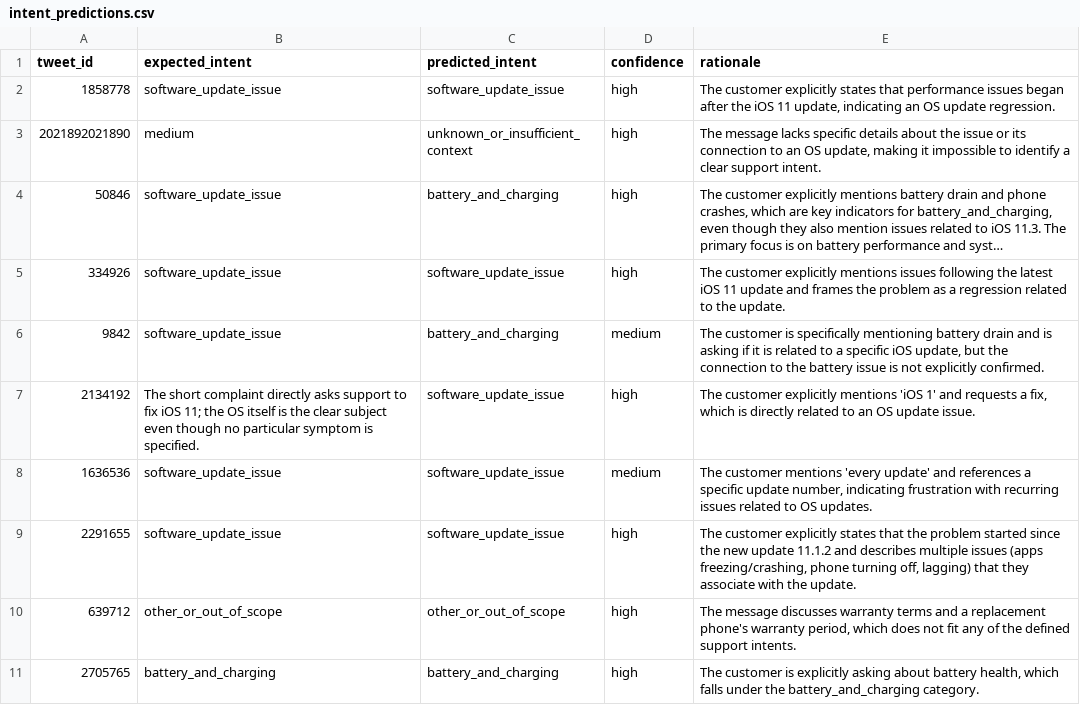
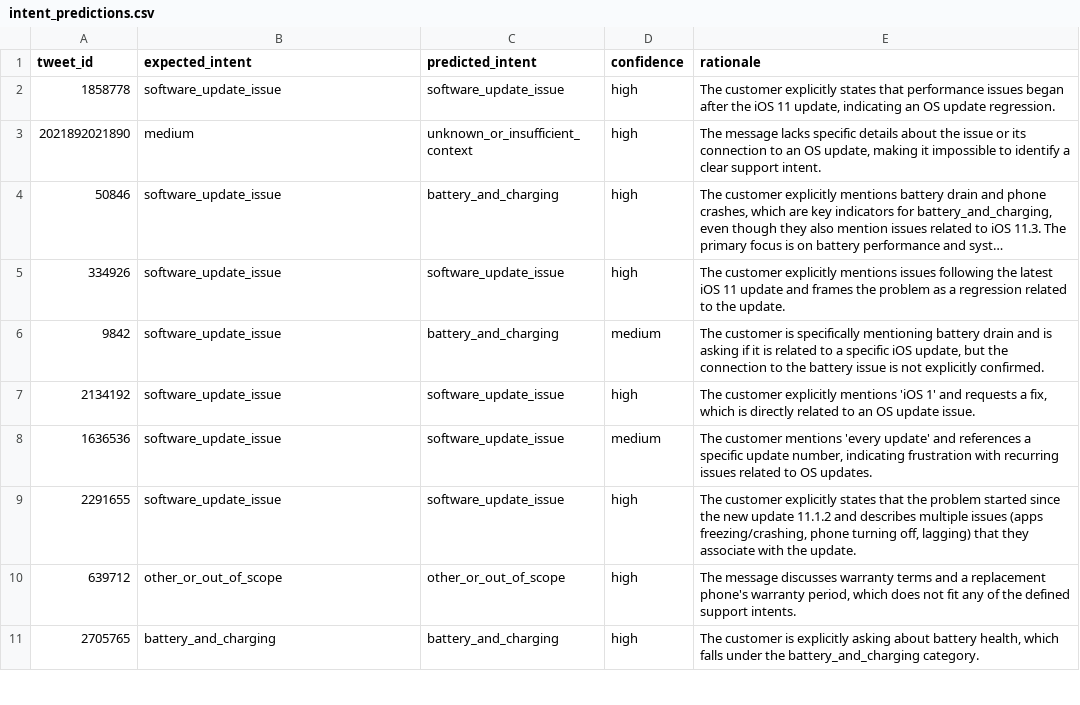
Before and after one commit to Lavkushkatiyar/SupportPilot, a CSV file: data/evaluation/intent_predictions.csv, drawn as a sheet; only a part is shown; long unchanged cells end in ….

Commit message:
feat: improve intent classification accuracy to ~85%
- Refined Apple Support intent classification rules and decision boundaries
- Improved prompt structure and extracted classification instructions into a dedicated text file
- Strengthened handling of OS-update regressions, battery complaints, connectivity failures, and malfunction vs. how-to requests
- Updated golden-set annotations and intent prediction outputs for evaluation
- Improved prompt loading and generation workflow
- Updated development scripts for the evaluation harness

Target classification accuracy: approximately 85%.

```diff
--- a/data/evaluation/intent_predictions.csv
+++ b/data/evaluation/intent_predictions.csv
@@ -6,3 +6,3 @@ tweet_id,expected_intent,predicted_intent,confidence,rationale
 9842,software_update_issue,battery_and_charging,medium,"The customer is specifically mentioning battery drain and is asking if it is related to a specific iOS update, but the connection to the battery issue is not explicitly confirmed."
-2134192,The short complaint directly asks support to fix iOS 11; the OS itself is the clear subject even though no particular symptom is specified.,software_update_issue,high,"The customer explicitly mentions 'iOS 1' and requests a fix, which is directly related to an OS update issue."
+2134192,software_update_issue,software_update_issue,high,"The customer explicitly mentions 'iOS 1' and requests a fix, which is directly related to an OS update issue."
 1636536,software_update_issue,software_update_issue,medium,"The customer mentions 'every update' and references a specific update number, indicating frustration with recurring issues related to OS updates."
```
Also changed, not shown: data/evaluation/golden_set_annotations_v3.csv, 5 other files.
